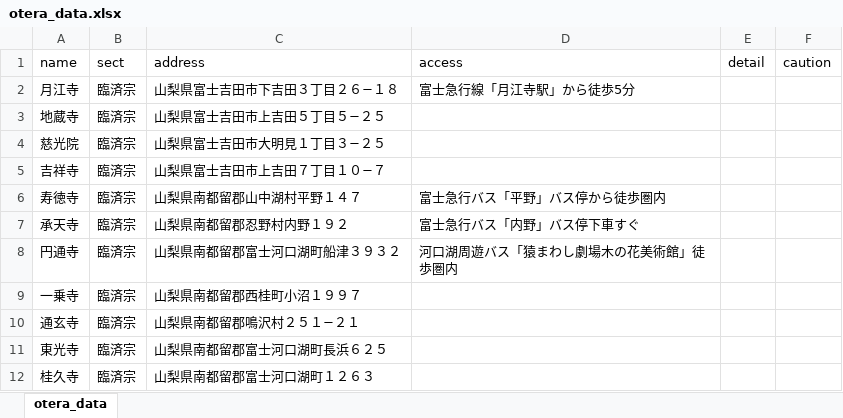
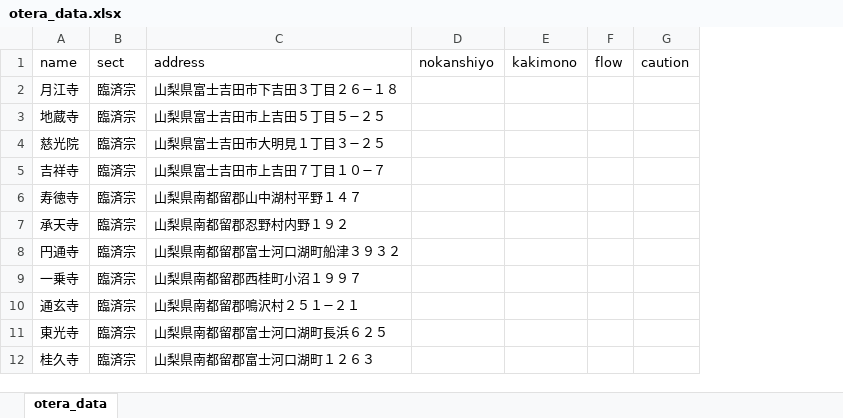
Before and after one commit to ligdoor/otera-ai, an Excel workbook: otera_data.xlsx, sheet otera_data, drawn as a sheet; only a part is shown; values as stored, in another font and other column widths than the file's, no borders; table styles not drawn; removed rows and columns are numbered as before the commit, all else as after; the diff names each change by its address in the sheet, - before the commit and + after, or states it on an @@ line.

Commit message:
Excelにテーブル追加

```diff
--- a/otera_data.xlsx (sheet otera_data)
+++ b/otera_data.xlsx (sheet otera_data)
-column D (access), rows 2-8: 富士急行線「月江寺駅」から徒歩5分 |  |  |  | 富士急行バス「平野」バス停から徒歩圏内 | 富士急行バス「内野」バス停下車すぐ | 河口湖周遊バス「猿まわし劇場木の花美術館」徒歩圏内
-column E (detail), empty
+column D (nokanshiyo), empty
+column E (kakimono), empty
+column F (flow), empty
```
